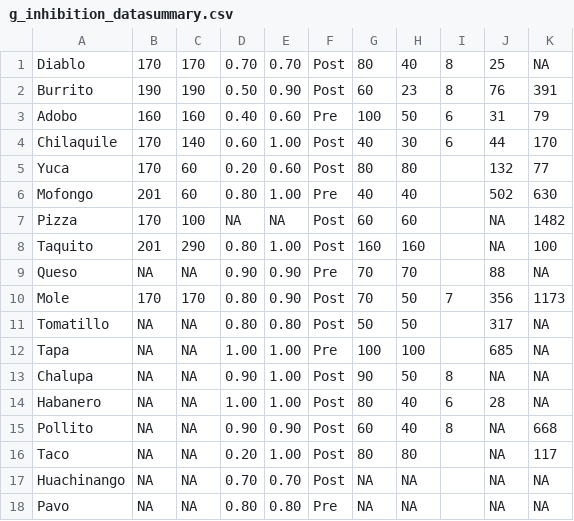
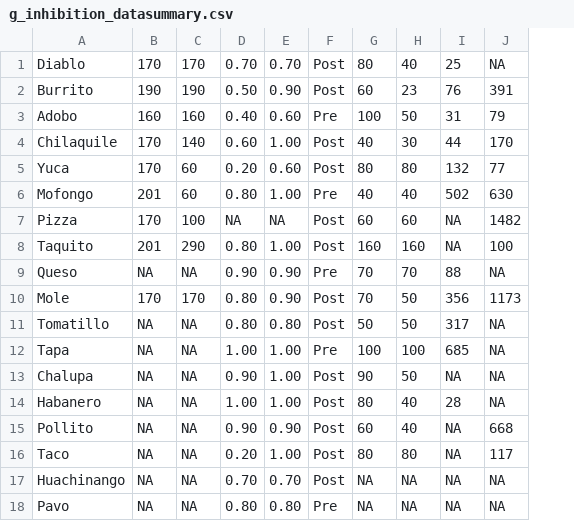
Before and after one commit to corinalogan/grackles, a CSV file: Files/Preregistrations/g_inhibition_datasummary.csv, drawn as a sheet; the diff names each change by its address in the sheet, - before the commit and + after, or states it on an @@ line.

Commit message:
changed data sheet back bc didn't do an extra unregistered analysis

```diff
--- a/Files/Preregistrations/g_inhibition_datasummary.csv
+++ b/Files/Preregistrations/g_inhibition_datasummary.csv
-column I, rows 1-15: 8 | 8 | 6 | 6 |  |  |  |  |  | 7 |  |  | 8 | 6 | 8
```
